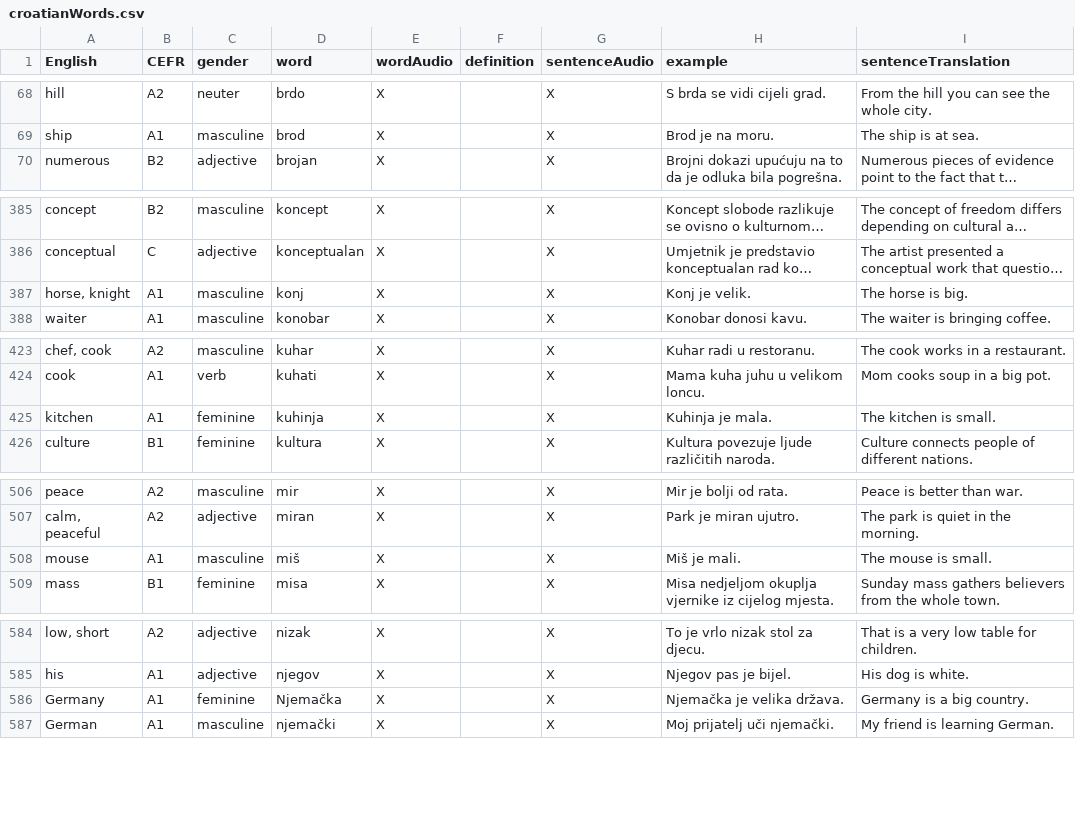
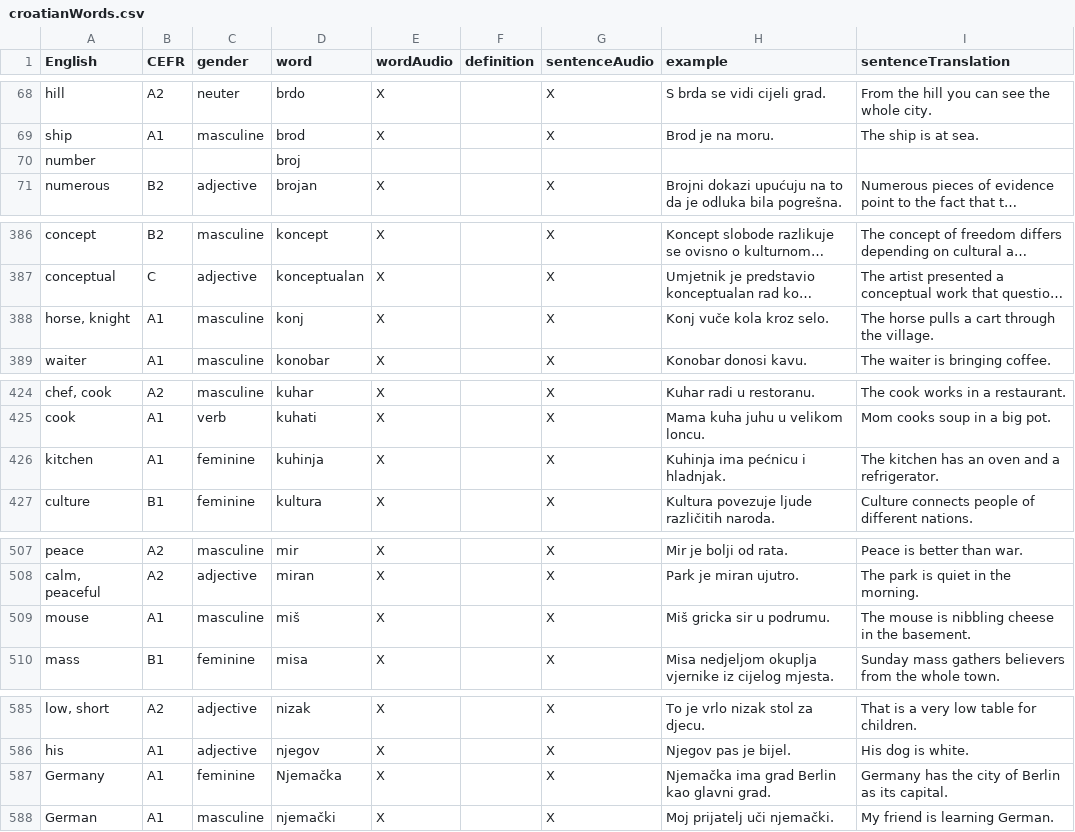
Before and after one commit to osloandrew/croatian, a CSV file: croatianWords.csv, drawn as a sheet; only a part is shown, gaps mark what is left out; long unchanged cells end in …; addresses are those after the commit; the diff covers the shown part only; the diff names each change by its address in the sheet, - before the commit and + after, or states it on an @@ line.

```diff
--- a/croatianWords.csv
+++ b/croatianWords.csv
+row 70: number |  |  | broj
-H388 (example): Konj je velik.
+H388 (example): Konj vuče kola kroz selo.
-I388 (sentenceTranslation): The horse is big.
+I388 (sentenceTranslation): The horse pulls a cart through the village.
-H426 (example): Kuhinja je mala.
+H426 (example): Kuhinja ima pećnicu i hladnjak.
-I426 (sentenceTranslation): The kitchen is small.
+I426 (sentenceTranslation): The kitchen has an oven and a refrigerator.
-H509 (example): Miš je mali.
+H509 (example): Miš gricka sir u podrumu.
-I509 (sentenceTranslation): The mouse is small.
+I509 (sentenceTranslation): The mouse is nibbling cheese in the basement.
-H587 (example): Njemačka je velika država.
+H587 (example): Njemačka ima grad Berlin kao glavni grad.
-I587 (sentenceTranslation): Germany is a big country.
+I587 (sentenceTranslation): Germany has the city of Berlin as its capital.
```
Also changed, not shown: 14 edited cells elsewhere in this file, 22 other files.
